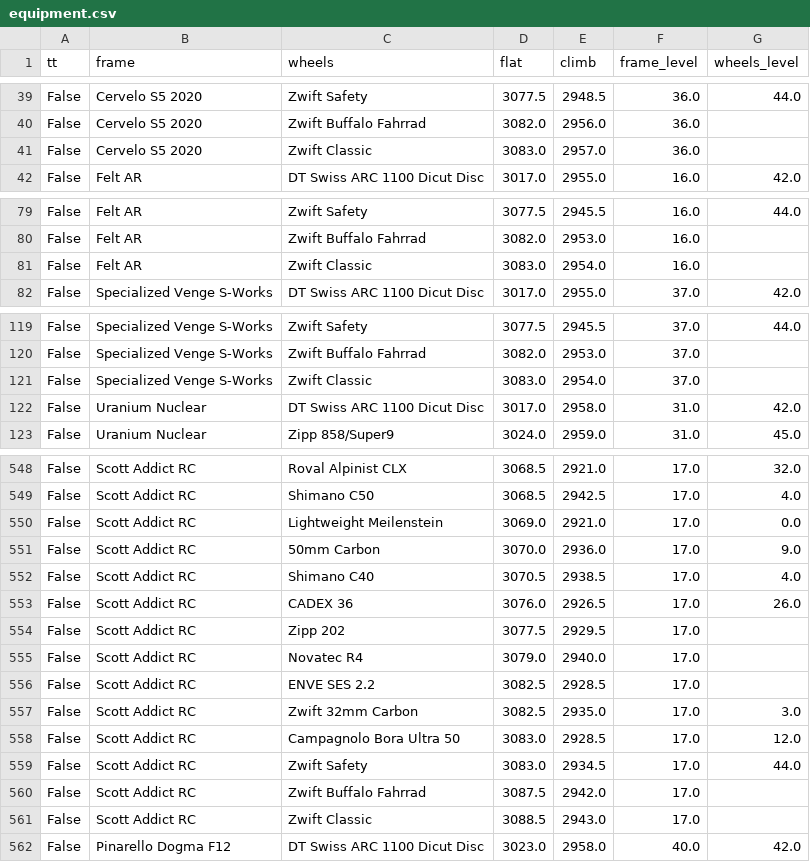
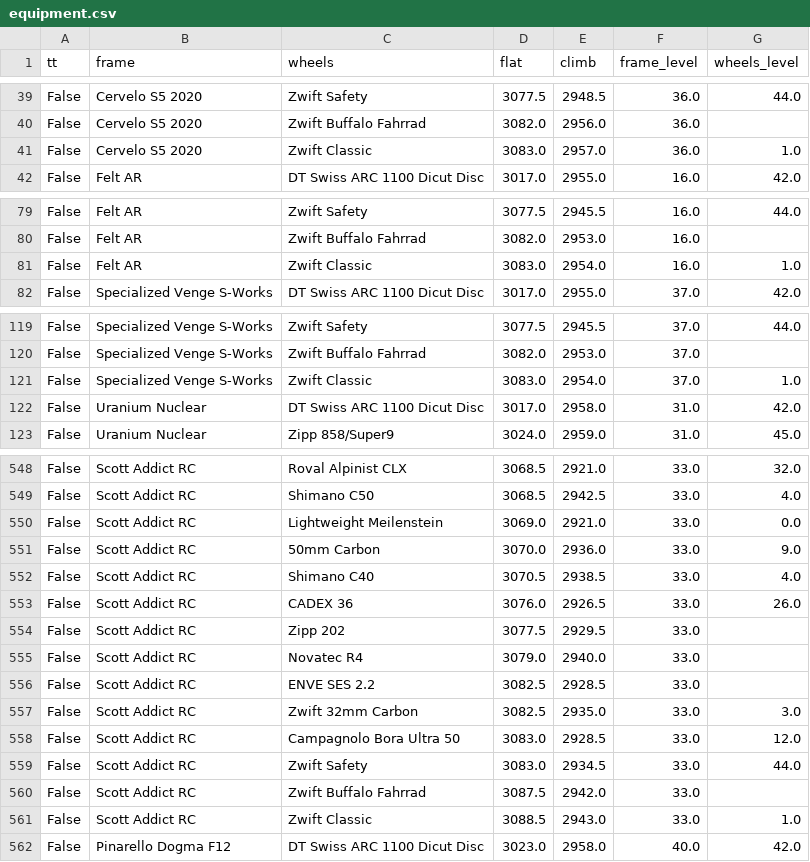
Before and after one commit to mipo47/zwift-equipment, a CSV file: equipment.csv, drawn as a sheet; only a part is shown, gaps mark what is left out; the diff covers the shown part only; the diff names each change by its address in the sheet, - before the commit and + after, or states it on an @@ line.

Commit message:
fix levels

```diff
--- a/equipment.csv
+++ b/equipment.csv
-G41 (wheels_level): (empty)
+G41 (wheels_level): 1.0
-G81 (wheels_level): (empty)
+G81 (wheels_level): 1.0
-G121 (wheels_level): (empty)
+G121 (wheels_level): 1.0
-F548:F561 (frame_level): 17.0
+F548:F561 (frame_level): 33.0
-G561 (wheels_level): (empty)
+G561 (wheels_level): 1.0
```
Also changed, not shown: 109 edited cells elsewhere in this file.
